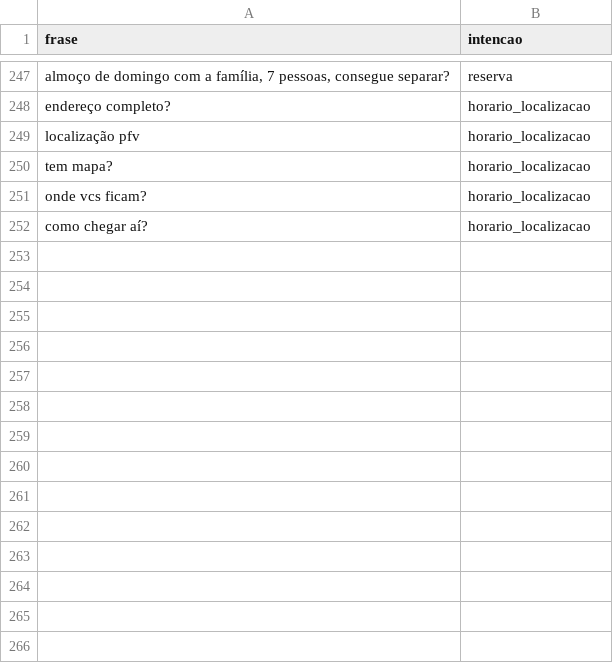
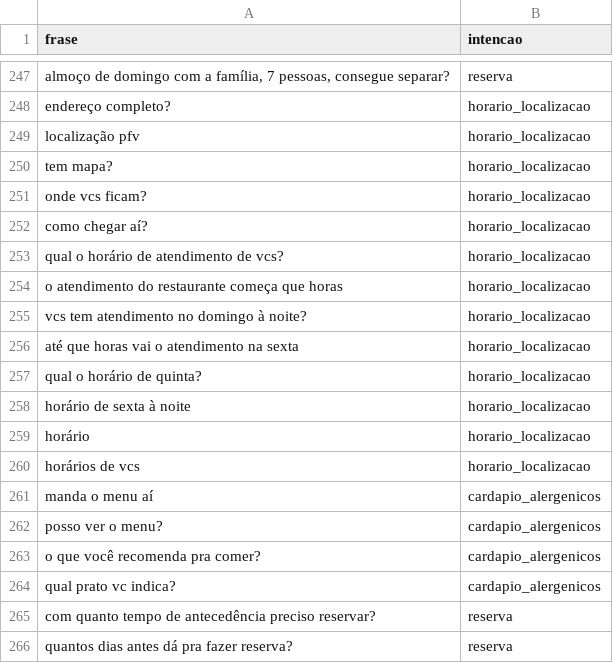
Before and after one commit to LucasdaCosta04/maresia-chatbot, a CSV file: dados/intencoes_treino.csv, drawn as a sheet; only a part is shown, gaps mark what is left out; the diff names each change by its address in the sheet, - before the commit and + after, or states it on an @@ line.

Commit message:
feat(dados): adiciona frases de treino v1.4 e v1.5

```diff
--- a/dados/intencoes_treino.csv
+++ b/dados/intencoes_treino.csv
+row 253: qual o horário de atendimento de vcs? | horario_localizacao
+row 254: o atendimento do restaurante começa que horas | horario_localizacao
+row 255: vcs tem atendimento no domingo à noite? | horario_localizacao
+row 256: até que horas vai o atendimento na sexta | horario_localizacao
+row 257: qual o horário de quinta? | horario_localizacao
+row 258: horário de sexta à noite | horario_localizacao
+row 259: horário | horario_localizacao
+row 260: horários de vcs | horario_localizacao
+row 261: manda o menu aí | cardapio_alergenicos
+row 262: posso ver o menu? | cardapio_alergenicos
+row 263: o que você recomenda pra comer? | cardapio_alergenicos
+row 264: qual prato vc indica? | cardapio_alergenicos
+row 265: com quanto tempo de antecedência preciso reservar? | reserva
+row 266: quantos dias antes dá pra fazer reserva? | reserva
```
Also changed, not shown: 1 other file.
